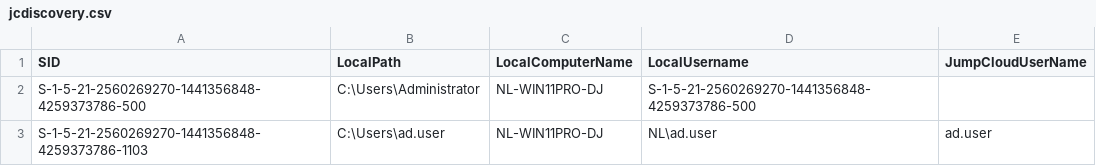
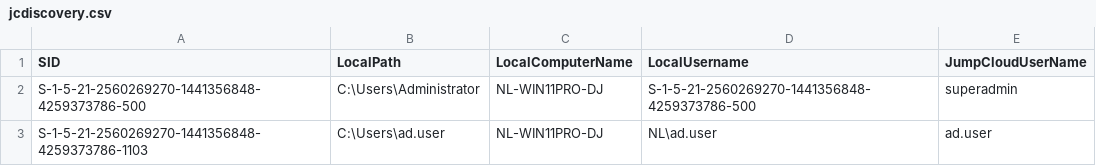
Before and after one commit to nestorleejc/Jumpcloud-ADMU-Discovery, a CSV file: jcdiscovery.csv, drawn as a sheet.

Commit message:
Update jcdiscovery.csv

```diff
--- a/jcdiscovery.csv
+++ b/jcdiscovery.csv
@@ -1,3 +1,3 @@
 "SID","LocalPath","LocalComputerName","LocalUsername","JumpCloudUserName"
-"S-1-5-21-2560269270-1441356848-4259373786-500","C:\Users\Administrator","NL-WIN11PRO-DJ","S-1-5-21-2560269270-1441356848-4259373786-500",""
+"S-1-5-21-2560269270-1441356848-4259373786-500","C:\Users\Administrator","NL-WIN11PRO-DJ","S-1-5-21-2560269270-1441356848-4259373786-500","superadmin"
 "S-1-5-21-2560269270-1441356848-4259373786-1103","C:\Users\ad.user","NL-WIN11PRO-DJ","NL\ad.user","ad.user"
```
